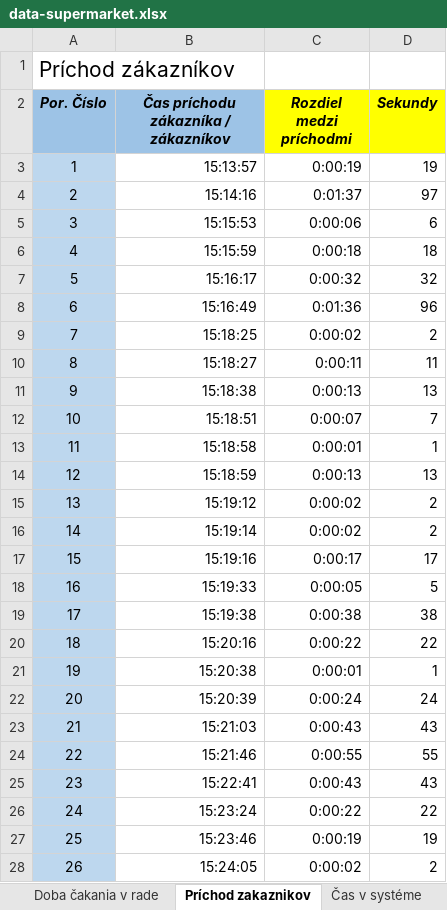
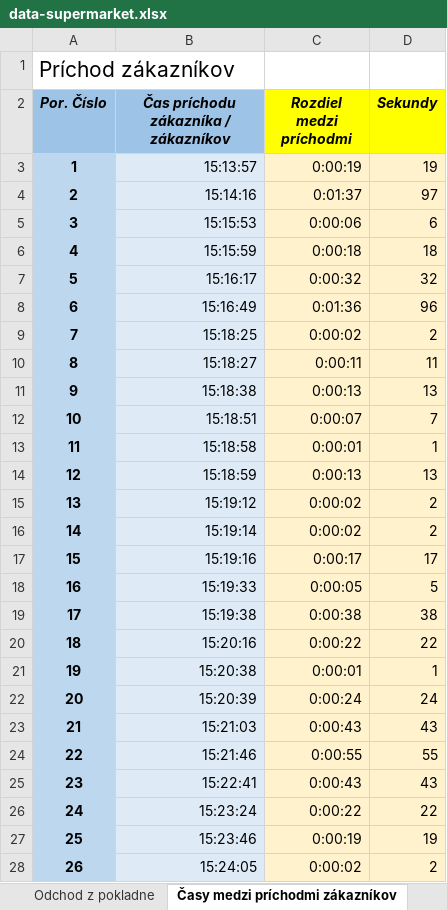
Before and after one commit to ketrin38/MAS_billa_simulation, an Excel workbook: data-supermarket.xlsx, sheet Časy medzi príchodmi zákazníkov, drawn as a sheet; only a part is shown; values as stored, in another font and other column widths than the file's, no borders; the diff covers the shown part only; the diff names each change by its address in the sheet, - before the commit and + after, or states it on an @@ line.

```diff
--- a/data-supermarket.xlsx (sheet Časy medzi príchodmi zákazníkov)
+++ b/data-supermarket.xlsx (sheet Časy medzi príchodmi zákazníkov)
-sheet tab: Príchod zakaznikov
+sheet tab: Časy medzi príchodmi zákazníkov
-A3:A28 bold: off
+A3:A28 bold: on
-B3:B28 fill: none
+B3:B28 fill: #DEEBF7
-C3:D28 fill: none
+C3:D28 fill: #FFF2CC
```
Also changed, not shown: 2 edited cells and cell formats elsewhere in this sheet, sheet Obsluha na pokladni, other sheet tabs, 3 other files.
